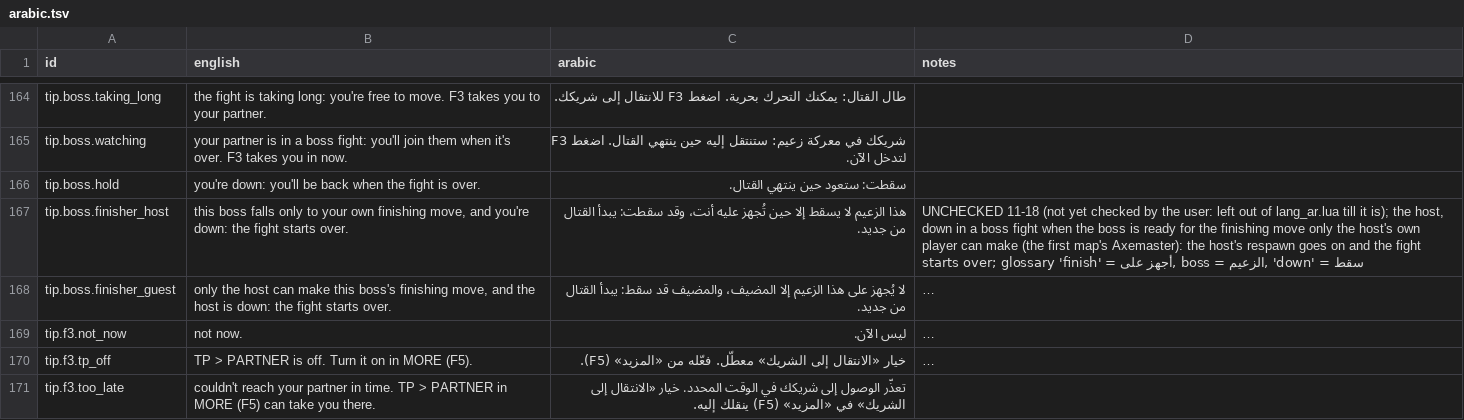
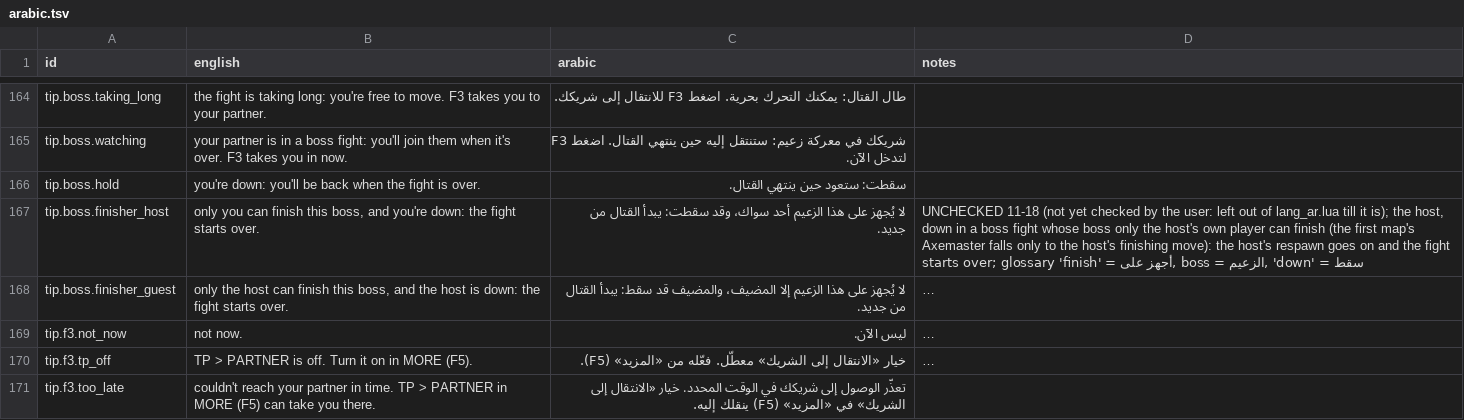
Before and after one commit to XxaymanXx/PhantomPact, a TSV file: art/arabic.tsv, drawn as a sheet; only a part is shown, gaps mark what is left out; long unchanged cells end in …; the diff names each change by its address in the sheet, - before the commit and + after, or states it on an @@ line.

```diff
--- a/art/arabic.tsv
+++ b/art/arabic.tsv
-B167 (english): this boss falls only to your own finishing move, and you're…
+B167 (english): only you can finish this boss, and you're…
-C167 (arabic): هذا الزعيم لا يسقط إلا حين تُجهز عليه أنت، وقد سقطت:…
+C167 (arabic): لا يُجهز على هذا الزعيم أحد سواك، وقد سقطت:…
-D167 (notes): …boss fight when the boss is ready for the finishing move only the host's own player can make (the first map's Axemaster): the host's…
+D167 (notes): …boss fight whose boss only the host's own player can finish (the first map's Axemaster falls only to the host's finishing move): the host's…
-B168 (english): …host can make this boss's finishing move, and the…
+B168 (english): …host can finish this boss, and the…
```
Also changed, not shown: 8 other files.
